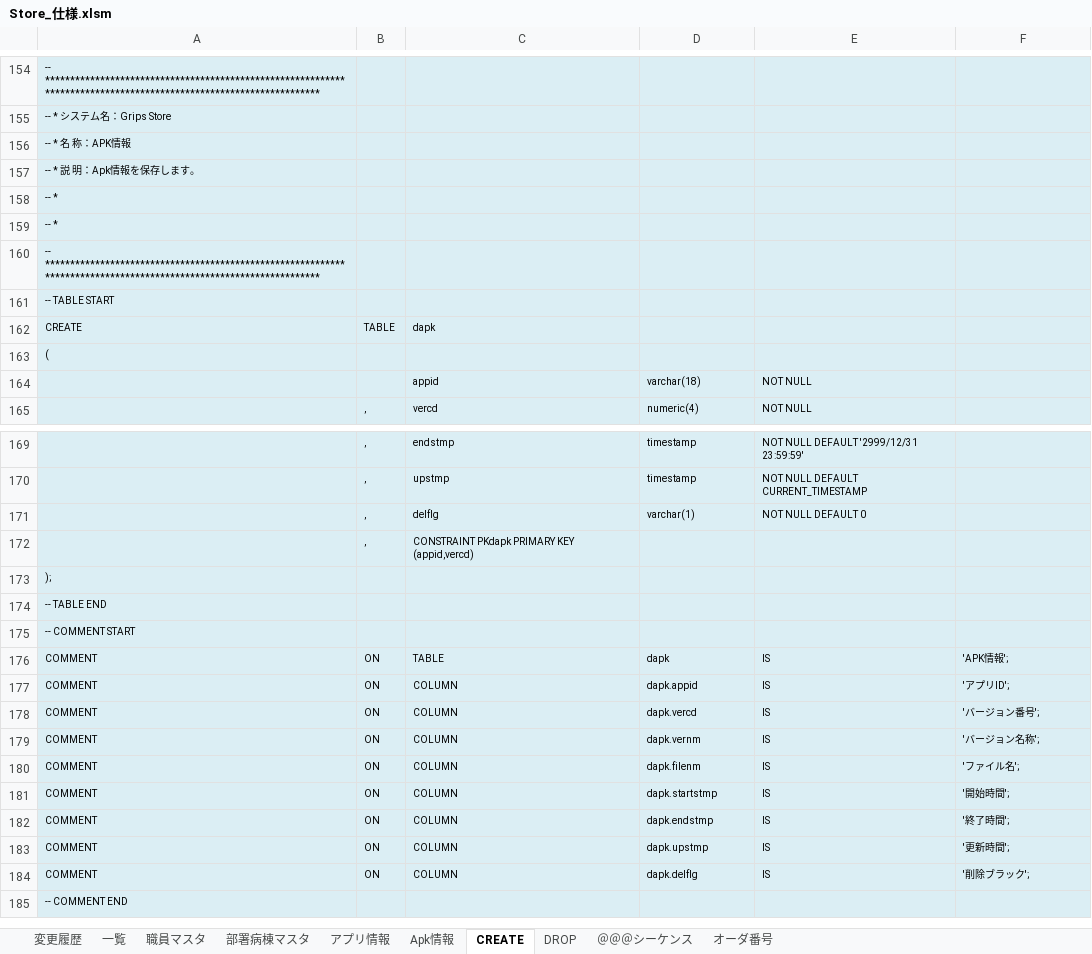
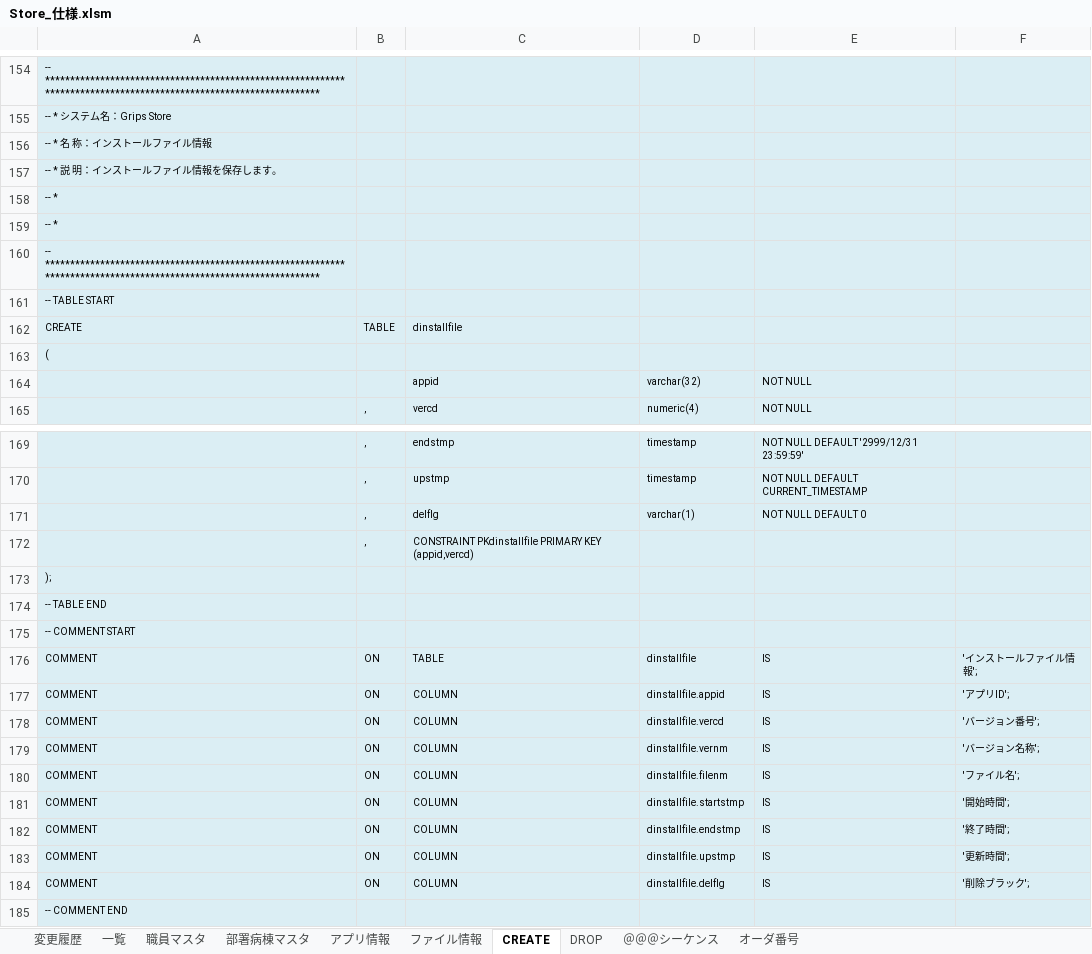
Before and after one commit to leean613/GripsStore2, an Excel workbook: WORKSPACE/Database/Store_仕様.xlsm, sheet CREATE, drawn as a sheet; only a part is shown, gaps mark what is left out; values as stored, in another font and other column widths than the file's, no borders; charts and pictures not drawn; the diff covers the shown part only; the diff names each change by its address in the sheet, - before the commit and + after, or states it on an @@ line.

Commit message:
change db table name

```diff
--- a/WORKSPACE/Database/Store_仕様.xlsm (sheet CREATE)
+++ b/WORKSPACE/Database/Store_仕様.xlsm (sheet CREATE)
-sheet tab: Apk情報
+sheet tab: ファイル情報
-A156: -- * 名 称：APK情報
+A156: -- * 名 称：インストールファイル情報
-A157: -- * 説 明：Apk情報を保存します。
+A157: -- * 説 明：インストールファイル情報を保存します。
-C162: dapk
+C162: dinstallfile
-D164: varchar(18)
+D164: varchar(32)
-C172: CONSTRAINT PKdapk PRIMARY KEY…
+C172: CONSTRAINT PKdinstallfile PRIMARY KEY…
-D176: dapk
+D176: dinstallfile
-F176: 'APK情報';
+F176: 'インストールファイル情報';
-D177: dapk.appid
+D177: dinstallfile.appid
-D178: dapk.vercd
+D178: dinstallfile.vercd
-D179: dapk.vernm
+D179: dinstallfile.vernm
-D180: dapk.filenm
+D180: dinstallfile.filenm
-D181: dapk.startstmp
+D181: dinstallfile.startstmp
-D182: dapk.endstmp
+D182: dinstallfile.endstmp
-D183: dapk.upstmp
+D183: dinstallfile.upstmp
-D184: dapk.delflg
+D184: dinstallfile.delflg
```
Also changed, not shown: 2 edited cells elsewhere in this sheet, sheet ファイル情報, sheet DROP, sheet 一覧, sheet アプリ情報.
